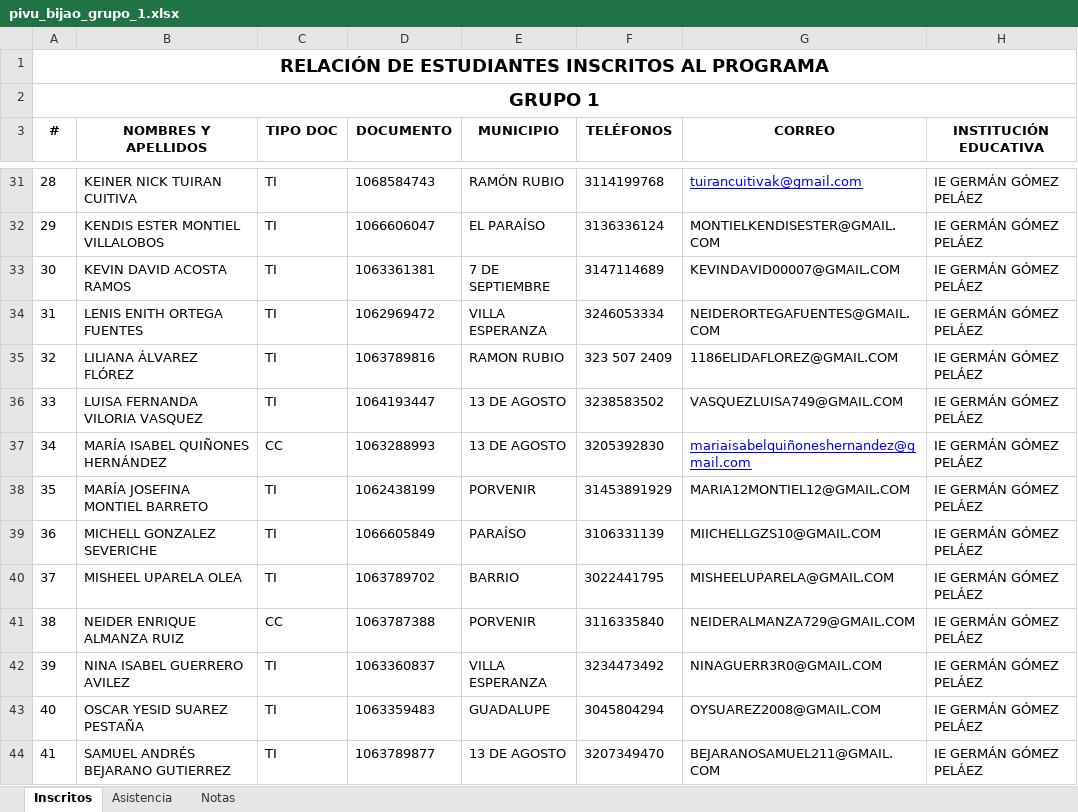
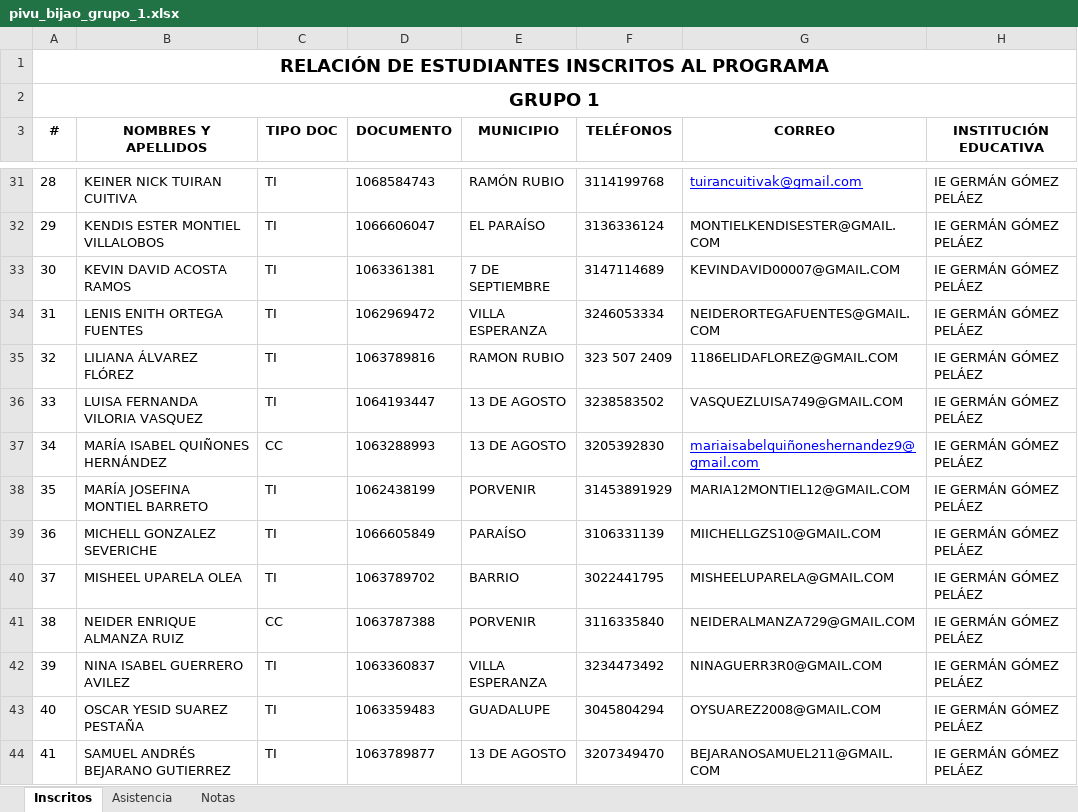
Before and after one commit to marco-canas/camino-udea, an Excel workbook: 9_asistencia_evaluacion/pivu_bijao_grupo_1.xlsx, sheet Inscritos, drawn as a sheet; only a part is shown, gaps mark what is left out; values as stored, in another font and other column widths than the file's, no borders; charts and pictures and conditional formats not drawn; the diff names each change by its address in the sheet, - before the commit and + after, or states it on an @@ line.

```diff
--- a/9_asistencia_evaluacion/pivu_bijao_grupo_1.xlsx (sheet Inscritos)
+++ b/9_asistencia_evaluacion/pivu_bijao_grupo_1.xlsx (sheet Inscritos)
-G37 (CORREO): mariaisabelquiñoneshernandez@gmail.com
+G37 (CORREO): mariaisabelquiñoneshernandez9@gmail.com
```
Also changed, not shown: sheet Asistencia, 4 other files.
